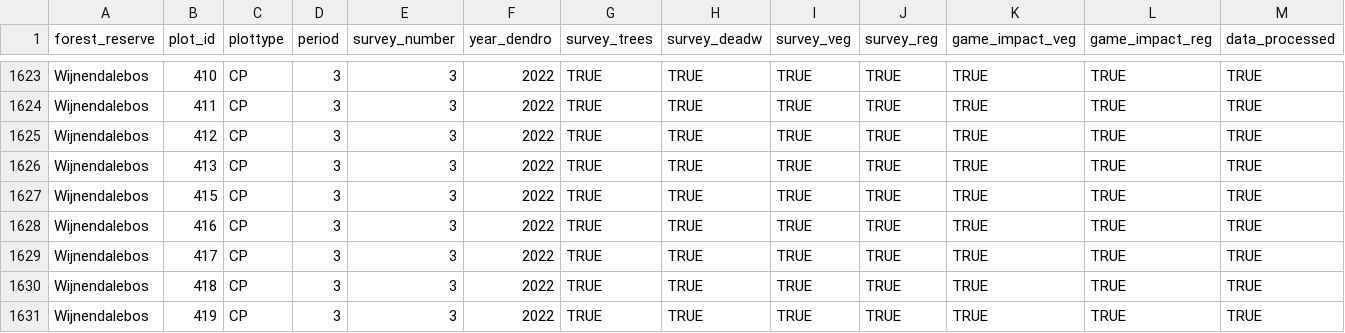
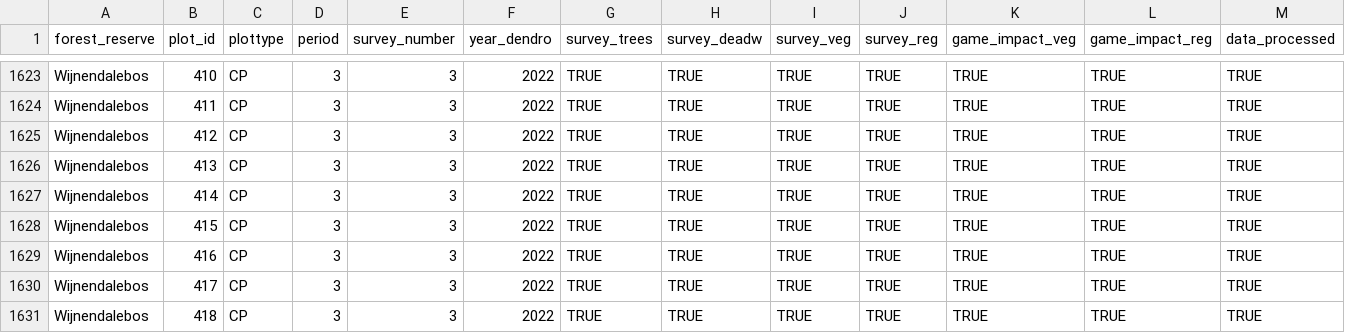
Before and after one commit to inbo/forresdat, a CSV file: data/plotinfo.csv, drawn as a sheet; only a part is shown, gaps mark what is left out; the shorter side is filled out with more unchanged rows; rows hold the shown columns only; the diff names each change by its address in the sheet, - before the commit and + after, or states it on an @@ line.

Commit message:
scripted commit: results added/updated
sessionInfo:
R version 4.4.3 (2025-02-28 ucrt)
Platform: x86_64-w64-mingw32/x64
Running under: Windows 10 x64 (build 19045)

Matrix products: default


locale:
[1] LC_COLLATE=Dutch_Belgium.utf8  LC_CTYPE=Dutch_Belgium.utf8    LC_MONETARY=Dutch_Belgium.utf8 LC_NUMERIC=C
[5] LC_TIME=Dutch_Belgium.utf8

time zone: Europe/Brussels
tzcode source: internal

attached base packages:
[1] stats     graphics  grDevices utils     datasets  methods   base

other attached packages:
 [1] frictionless_1.2.0.9000 usethis_3.1.0           googlesheets4_1.1.1     googledrive_2.1.1       xlsx_0.6.5
 [6] gridExtra_2.3           glue_1.8.0              lubridate_1.9.4         forcats_1.0.0           purrr_1.0.4
[11] ggplot2_3.5.1           tidyverse_2.0.0         readr_2.1.5             git2rdata_0.5.0         readxl_1.4.5
[16] tibble_3.2.1            stringr_1.5.1           kableExtra_1.4.0        RODBC_1.3-26            dplyr_1.1.4
[21] tidyr_1.3.1             forrescalc_0.0.2        sf_1.0-19               here_1.0.1

loaded via a namespace (and not attached):
 [1] gtable_0.3.6       xfun_0.51          gargle_1.5.2       rJava_1.0-11       tzdb_0.5.0         vctrs_0.6.5
 [7] odbc_1.6.0         tools_4.4.3        generics_0.1.3     parallel_4.4.3     proxy_0.4-27       RSQLite_2.3.9
[13] blob_1.2.4         pkgconfig_2.0.3    KernSmooth_2.23-26 assertthat_0.2.1   lifecycle_1.0.4    compiler_4.4.3
[19] git2r_0.35.0       munsell_0.5.1      htmltools_0.5.8.1  class_7.3-23       yaml_2.3.10        crayon_1.5.3
[25] pillar_1.10.1      rsconnect_1.3.4    classInt_0.4-11    cachem_1.1.0       tidyselect_1.2.1   digest_0.6.37
[31] stringi_1.8.4      rprojroot_2.0.4    fastmap_1.2.0      grid_4.4.3         colorspace_2.1-1   cli_3.6.4
[37] magrittr_2.0.3     xlsxjars_0.6.1     e1071_1.7-16       withr_3.0.2        scales_1.3.0       bit64_4.6.0-1
[43] timechange_0.3.0   rmarkdown_2.29     httr_1.4.7         fortunes_1.5-4     bit_4.6.0          cellranger_1.1.0
[49] hms_1.1.3          memoise_2.0.1      evaluate_1.0.3     knitr_1.50         viridisLite_0.4.2  rlang_1.1.5
[55] Rcpp_1.0.14        DBI_1.2.3          xml2_1.3.8         vroom_1.6.5        svglite_2.1.3      rstudioapi_0.17.1
[61] jsonlite_1.9.1     R6_2.6.1           plyr_1.8.9         systemfonts_1.2.1  fs_1.6.5           units_0.8-7

```diff
--- a/data/plotinfo.csv
+++ b/data/plotinfo.csv
+row 1627: Wijnendalebos | 414 | CP | 3 | 3 | 2022 | TRUE | TRUE | TRUE | TRUE | TRUE | TRUE | TRUE
```
